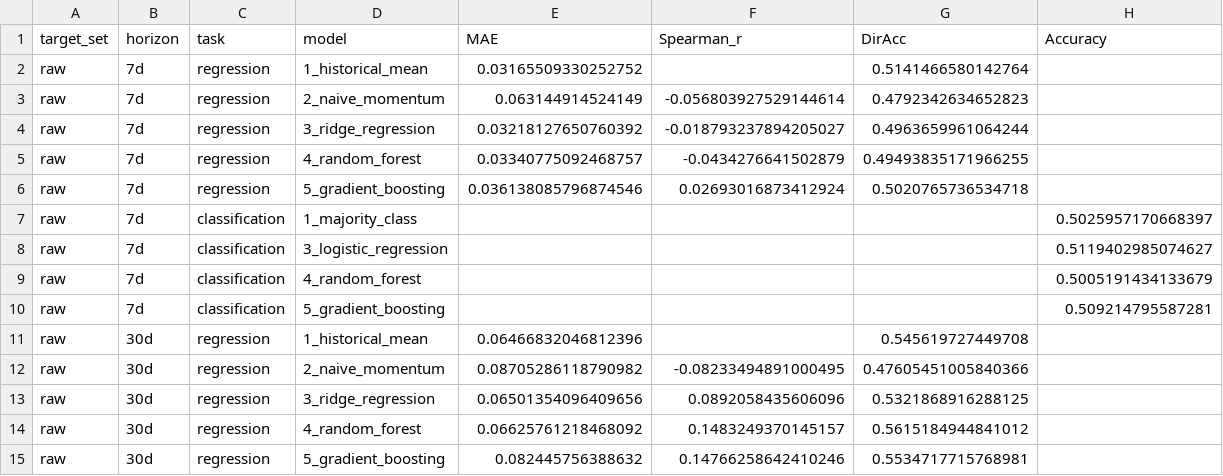
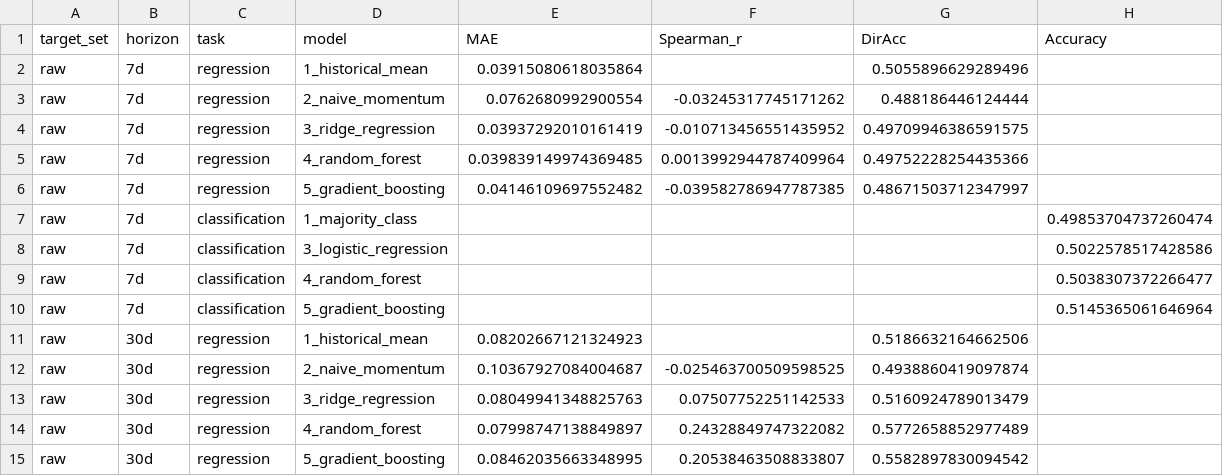
Before and after one commit to Vivekadile/Stock-behavioural-patterns, a CSV file: data/phase6_baseline_results.csv, drawn as a sheet; only a part is shown; the diff covers the shown part only.

```diff
--- a/data/phase6_baseline_results.csv
+++ b/data/phase6_baseline_results.csv
@@ -1,15 +1,15 @@
 target_set,horizon,task,model,MAE,Spearman_r,DirAcc,Accuracy
-raw,7d,regression,1_historical_mean,0.03165509330252752,,0.5141466580142764,
-raw,7d,regression,2_naive_momentum,0.063144914524149,-0.056803927529144614,0.4792342634652823,
-raw,7d,regression,3_ridge_regression,0.03218127650760392,-0.018793237894205027,0.4963659961064244,
-raw,7d,regression,4_random_forest,0.03340775092468757,-0.0434276641502879,0.49493835171966255,
-raw,7d,regression,5_gradient_boosting,0.036138085796874546,0.02693016873412924,0.5020765736534718,
-raw,7d,classification,1_majority_class,,,,0.5025957170668397
-raw,7d,classification,3_logistic_regression,,,,0.5119402985074627
-raw,7d,classification,4_random_forest,,,,0.5005191434133679
-raw,7d,classification,5_gradient_boosting,,,,0.509214795587281
-raw,30d,regression,1_historical_mean,0.06466832046812396,,0.545619727449708,
-raw,30d,regression,2_naive_momentum,0.08705286118790982,-0.08233494891000495,0.47605451005840366,
-raw,30d,regression,3_ridge_regression,0.06501354096409656,0.0892058435606096,0.5321868916288125,
-raw,30d,regression,4_random_forest,0.06625761218468092,0.1483249370145157,0.5615184944841012,
-raw,30d,regression,5_gradient_boosting,0.082445756388632,0.14766258642410246,0.5534717715768981,
+raw,7d,regression,1_historical_mean,0.03915080618035864,,0.5055896629289496,
+raw,7d,regression,2_naive_momentum,0.0762680992900554,-0.03245317745171262,0.488186446124444,
+raw,7d,regression,3_ridge_regression,0.03937292010161419,-0.010713456551435952,0.49709946386591575,
+raw,7d,regression,4_random_forest,0.039839149974369485,0.0013992944787409964,0.49752228254435366,
+raw,7d,regression,5_gradient_boosting,0.04146109697552482,-0.039582786947787385,0.48671503712347997,
+raw,7d,classification,1_majority_class,,,,0.49853704737260474
+raw,7d,classification,3_logistic_regression,,,,0.5022578517428586
+raw,7d,classification,4_random_forest,,,,0.5038307372266477
+raw,7d,classification,5_gradient_boosting,,,,0.5145365061646964
+raw,30d,regression,1_historical_mean,0.08202667121324923,,0.5186632164662506,
+raw,30d,regression,2_naive_momentum,0.10367927084004687,-0.025463700509598525,0.4938860419097874,
+raw,30d,regression,3_ridge_regression,0.08049941348825763,0.07507752251142533,0.5160924789013479,
+raw,30d,regression,4_random_forest,0.07998747138849897,0.24328849747322082,0.5772658852977489,
+raw,30d,regression,5_gradient_boosting,0.08462035663348995,0.20538463508833807,0.5582897830094542,
```
Also changed, not shown: 163 edited cells elsewhere in this file, data/phase8_ic_decay_summary.csv, data/phase9_hybrid_results.csv, 4 other files.
